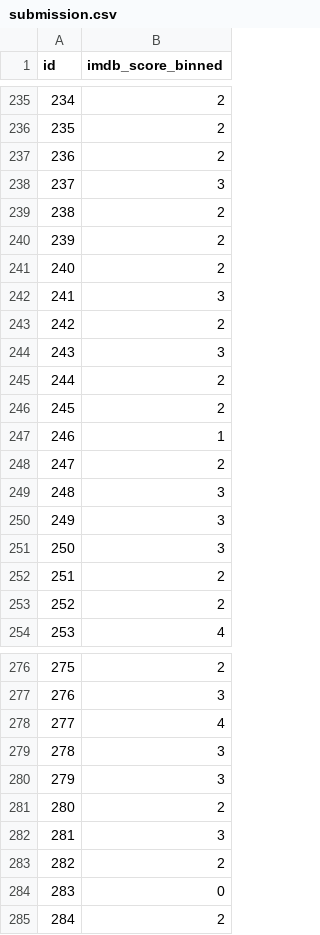
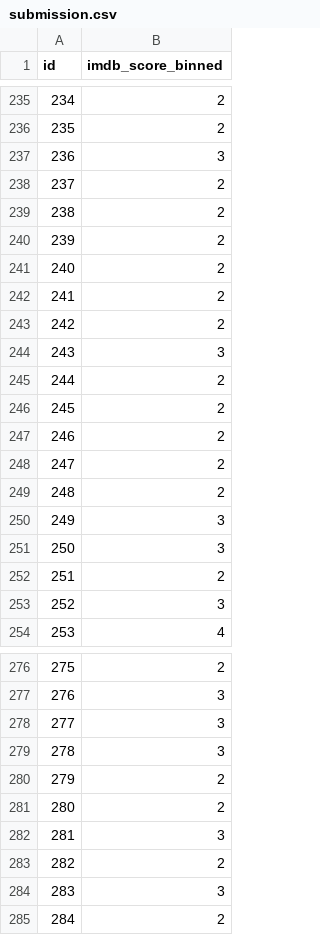
Before and after one commit to jennymai10/movie-rating-prediction, a CSV file: submission.csv, drawn as a sheet; only a part is shown, gaps mark what is left out; the diff covers the shown part only.

```diff
--- a/submission.csv
+++ b/submission.csv
@@ -236,4 +236,4 @@ id,imdb_score_binned
 235,2
-236,2
-237,3
+236,3
+237,2
 238,2
@@ -241,3 +241,3 @@ id,imdb_score_binned
 240,2
-241,3
+241,2
 242,2
@@ -246,5 +246,5 @@ id,imdb_score_binned
 245,2
-246,1
+246,2
 247,2
-248,3
+248,2
 249,3
@@ -252,3 +252,3 @@ id,imdb_score_binned
 251,2
-252,2
+252,3
 253,4
@@ -277,5 +277,5 @@ id,imdb_score_binned
 276,3
-277,4
+277,3
 278,3
-279,3
+279,2
 280,2
@@ -283,3 +283,3 @@ id,imdb_score_binned
 282,2
-283,0
+283,3
 284,2
```
Also changed, not shown: 80 edited cells elsewhere in this file, 1 other file.
